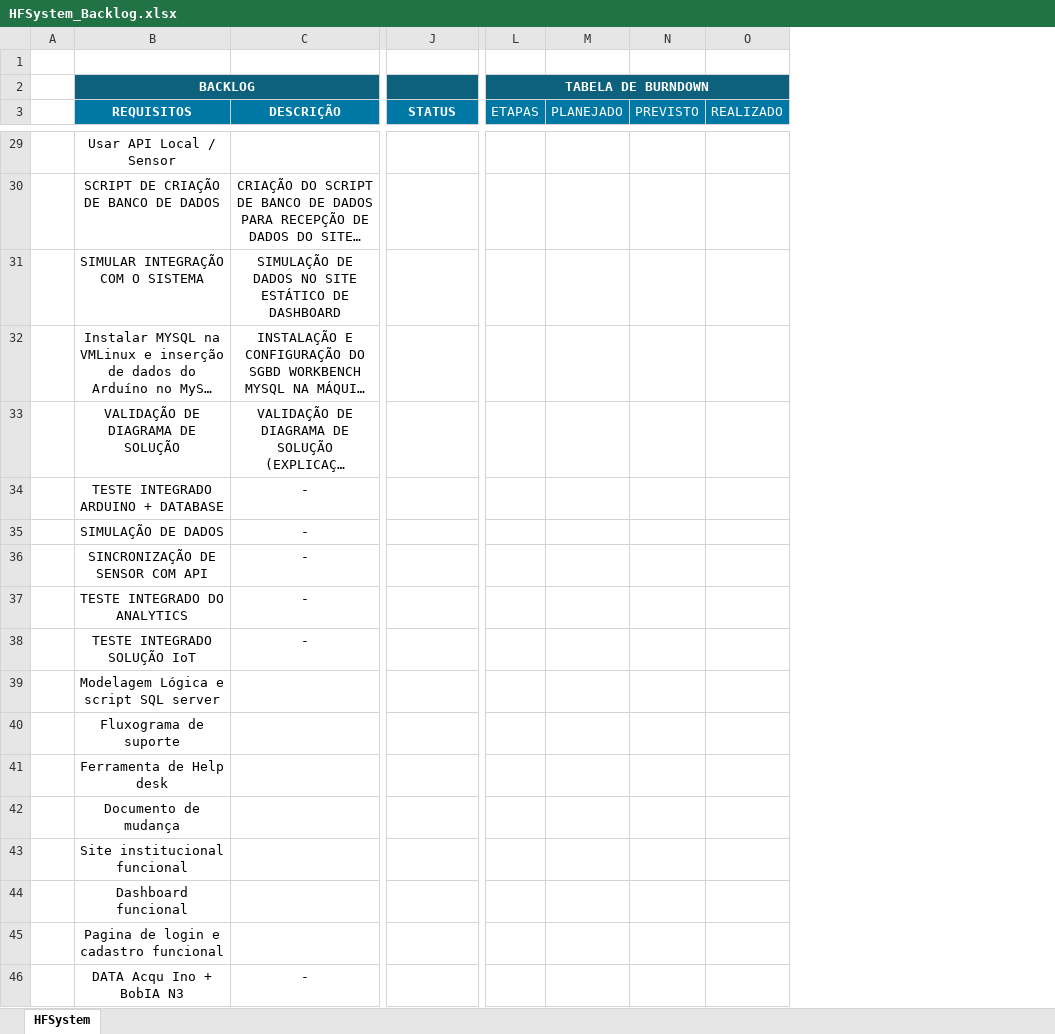
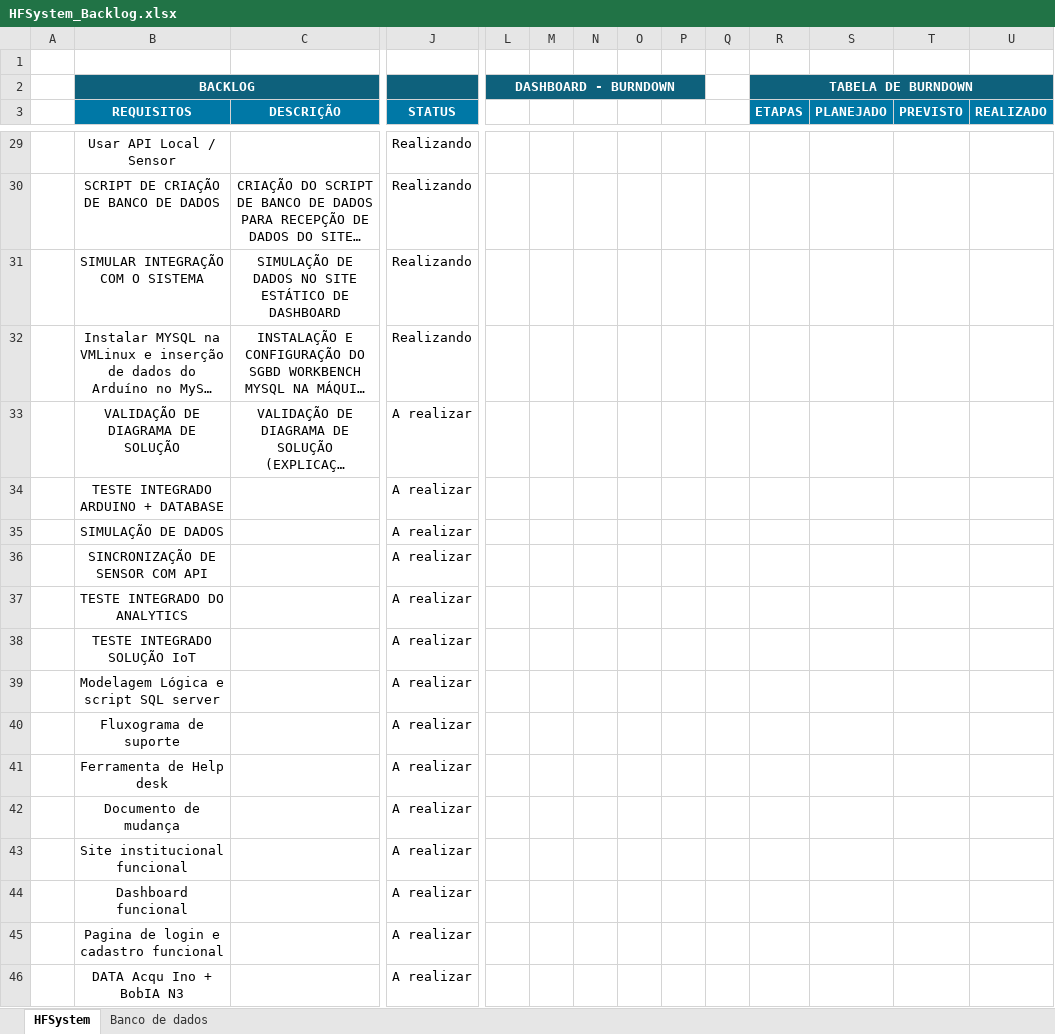
Before and after one commit to Sptech-Grupo-03/HFSystem, an Excel workbook: Documentacao/Sprint 2/Backlog/HFSystem_Backlog.xlsx, sheet HFSystem, drawn as a sheet; only a part is shown, gaps mark what is left out; long unchanged cells end in …; values as stored, in another font and other column widths than the file's, no borders; charts and pictures and conditional formats not drawn; addresses are those after the commit; the diff covers the shown part only; the diff names each change by its address in the sheet, - before the commit and + after, or states it on an @@ line.

Commit message:
Adição de validação de dados no Backlog

```diff
--- a/Documentacao/Sprint 2/Backlog/HFSystem_Backlog.xlsx (sheet HFSystem)
+++ b/Documentacao/Sprint 2/Backlog/HFSystem_Backlog.xlsx (sheet HFSystem)
+sheet tab: Banco de dados
+column L, row 2: DASHBOARD - BURNDOWN
+column M, empty
+column N, empty
+column O, empty
+column P, empty
+column Q, empty
-R3:U3 bold: off
+R3:U3 bold: on
-J29:J32 (STATUS): (empty)
+J29:J32 (STATUS): Realizando
-J33:J46 (STATUS): (empty)
+J33:J46 (STATUS): A realizar
-C34:C38 (DESCRIÇÃO): -
+C34:C38 (DESCRIÇÃO): (empty)
-C46 (DESCRIÇÃO): -
+C46 (DESCRIÇÃO): (empty)
```
Also changed, not shown: 27 edited cells elsewhere in this sheet, formulas that keep their value, charts or pictures.
